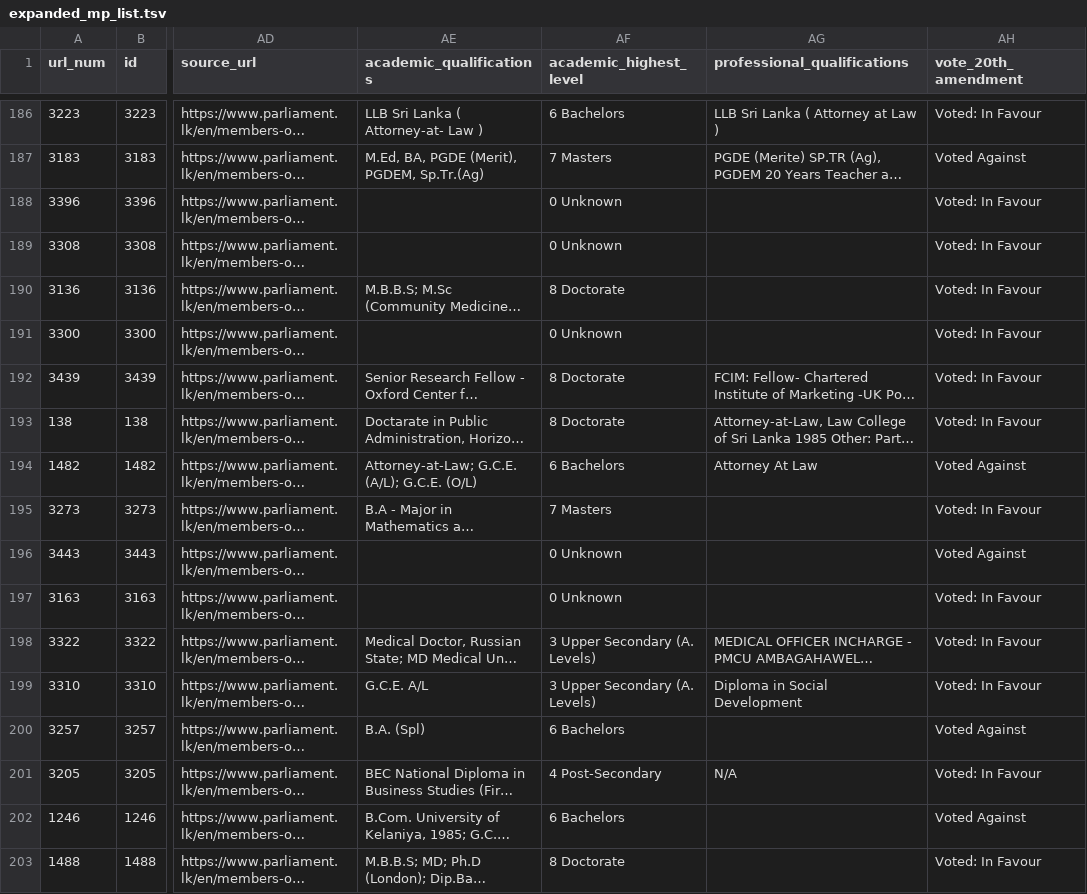
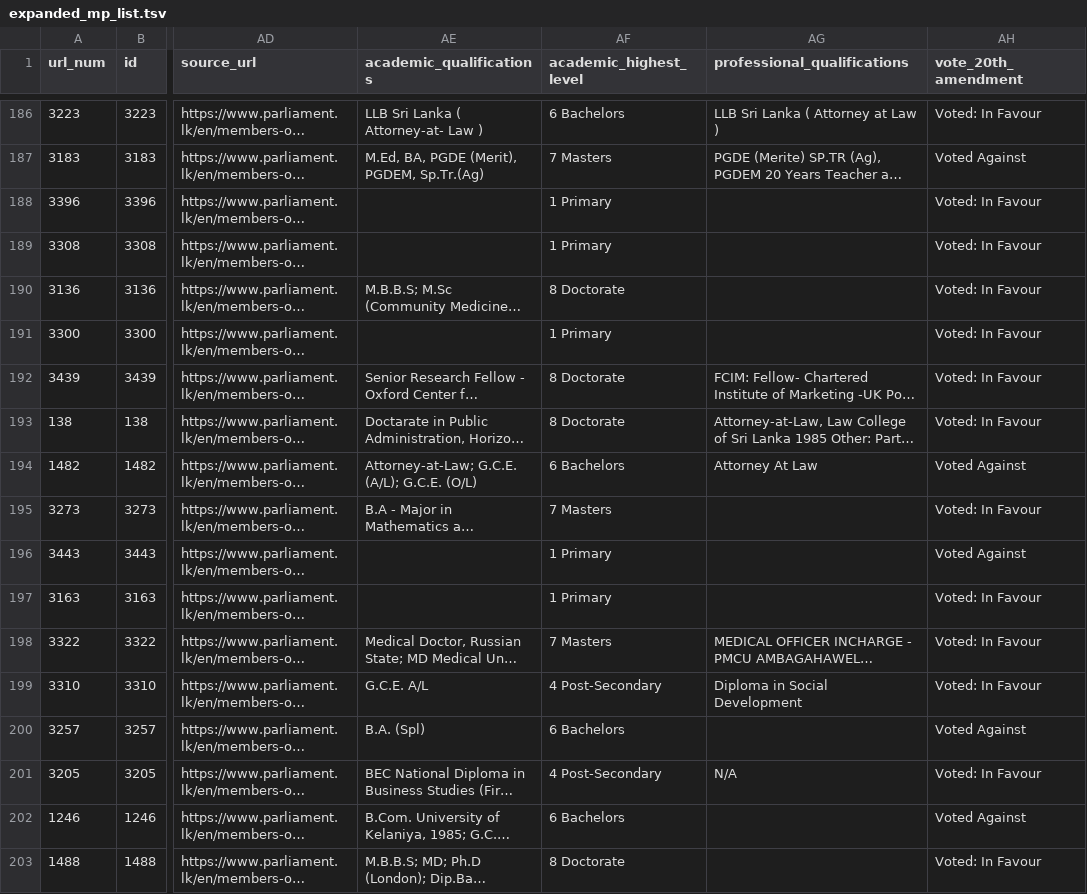
Before and after one commit to nuuuwan/parliament_lk, a TSV file: expanded_mp_list.tsv, drawn as a sheet; only a part is shown, gaps mark what is left out; long unchanged cells end in …; the diff covers the shown part only; the diff names each change by its address in the sheet, - before the commit and + after, or states it on an @@ line.

Commit message:
[expand_mps] 20220507-145940

```diff
--- a/expanded_mp_list.tsv
+++ b/expanded_mp_list.tsv
-AF188:AF189 (academic_highest_level): 0 Unknown
+AF188:AF189 (academic_highest_level): 1 Primary
-AF191 (academic_highest_level): 0 Unknown
+AF191 (academic_highest_level): 1 Primary
-AF196:AF197 (academic_highest_level): 0 Unknown
+AF196:AF197 (academic_highest_level): 1 Primary
-AF198 (academic_highest_level): 3 Upper Secondary (A. Levels)
+AF198 (academic_highest_level): 7 Masters
-AF199 (academic_highest_level): 3 Upper Secondary (A. Levels)
+AF199 (academic_highest_level): 4 Post-Secondary
```
Also changed, not shown: 48 edited cells elsewhere in this file, 1 other file.
